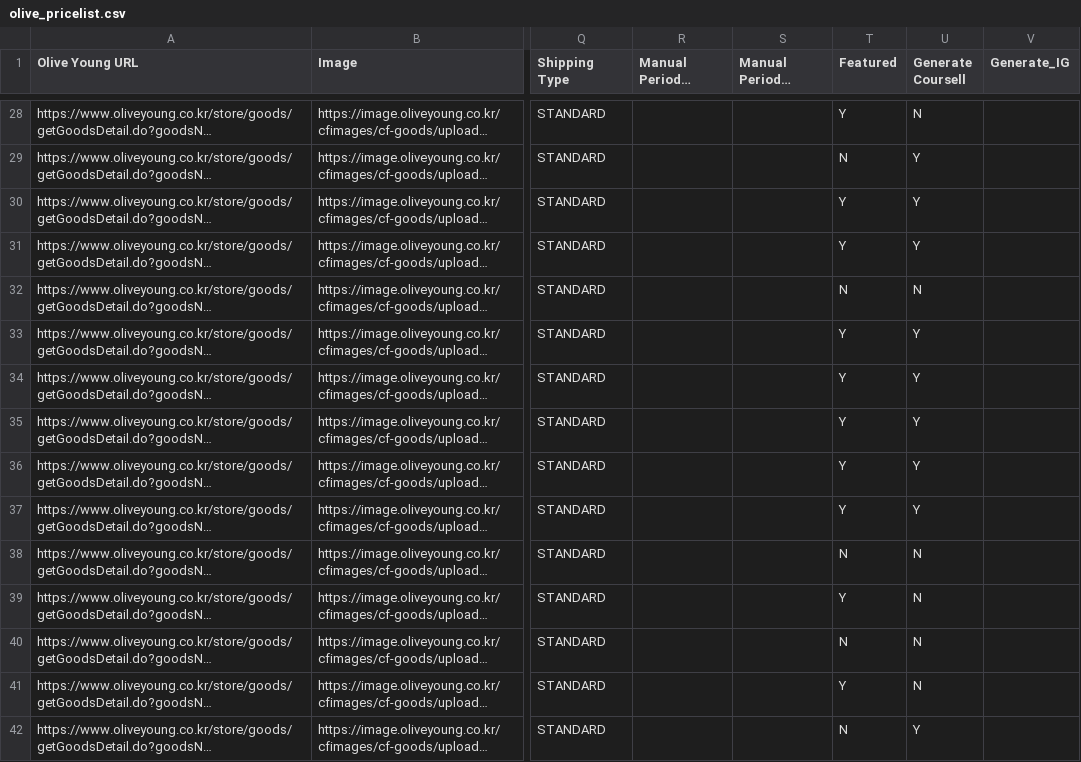
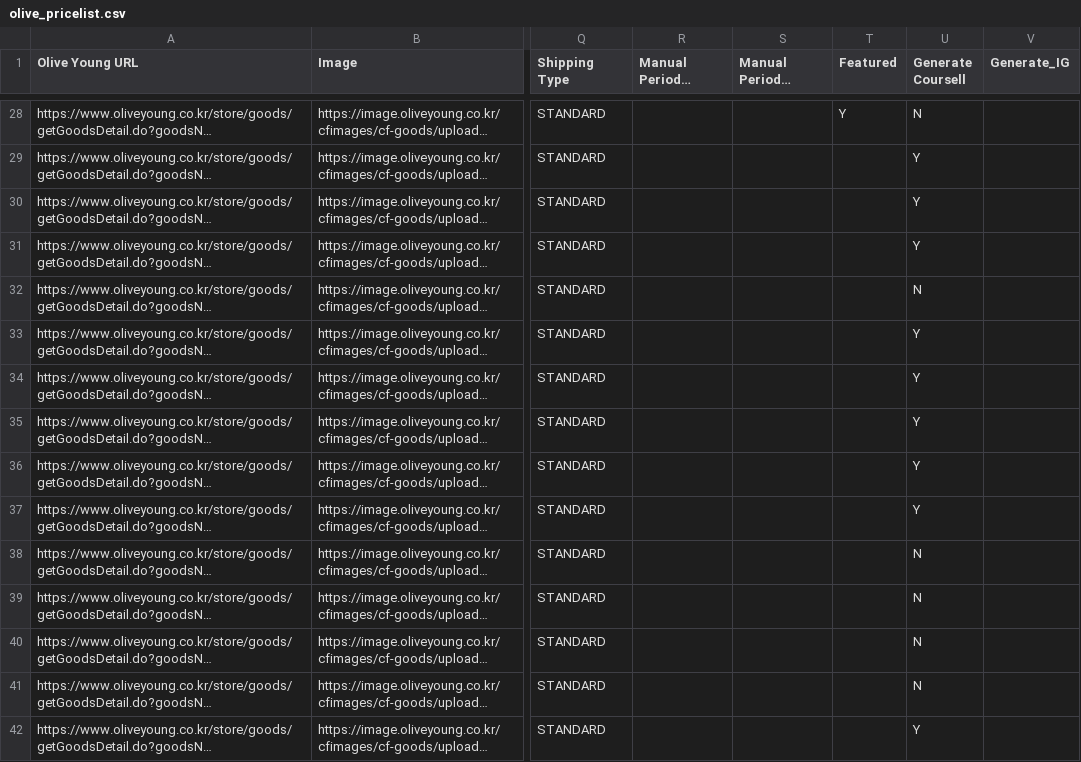
Before and after one commit to korlection-tech/Test, a CSV file: olive_pricelist.csv, drawn as a sheet; only a part is shown, gaps mark what is left out; long unchanged cells end in …; the diff covers the shown part only; the diff names each change by its address in the sheet, - before the commit and + after, or states it on an @@ line.

```diff
--- a/olive_pricelist.csv
+++ b/olive_pricelist.csv
-T29 (Featured): N
+T29 (Featured): (empty)
-T30:T31 (Featured): Y
+T30:T31 (Featured): (empty)
-T32 (Featured): N
+T32 (Featured): (empty)
-T33:T37 (Featured): Y
+T33:T37 (Featured): (empty)
-T38 (Featured): N
+T38 (Featured): (empty)
-T39 (Featured): Y
+T39 (Featured): (empty)
-T40 (Featured): N
+T40 (Featured): (empty)
-T41 (Featured): Y
+T41 (Featured): (empty)
-T42 (Featured): N
+T42 (Featured): (empty)
```
Also changed, not shown: 98 edited cells elsewhere in this file.
